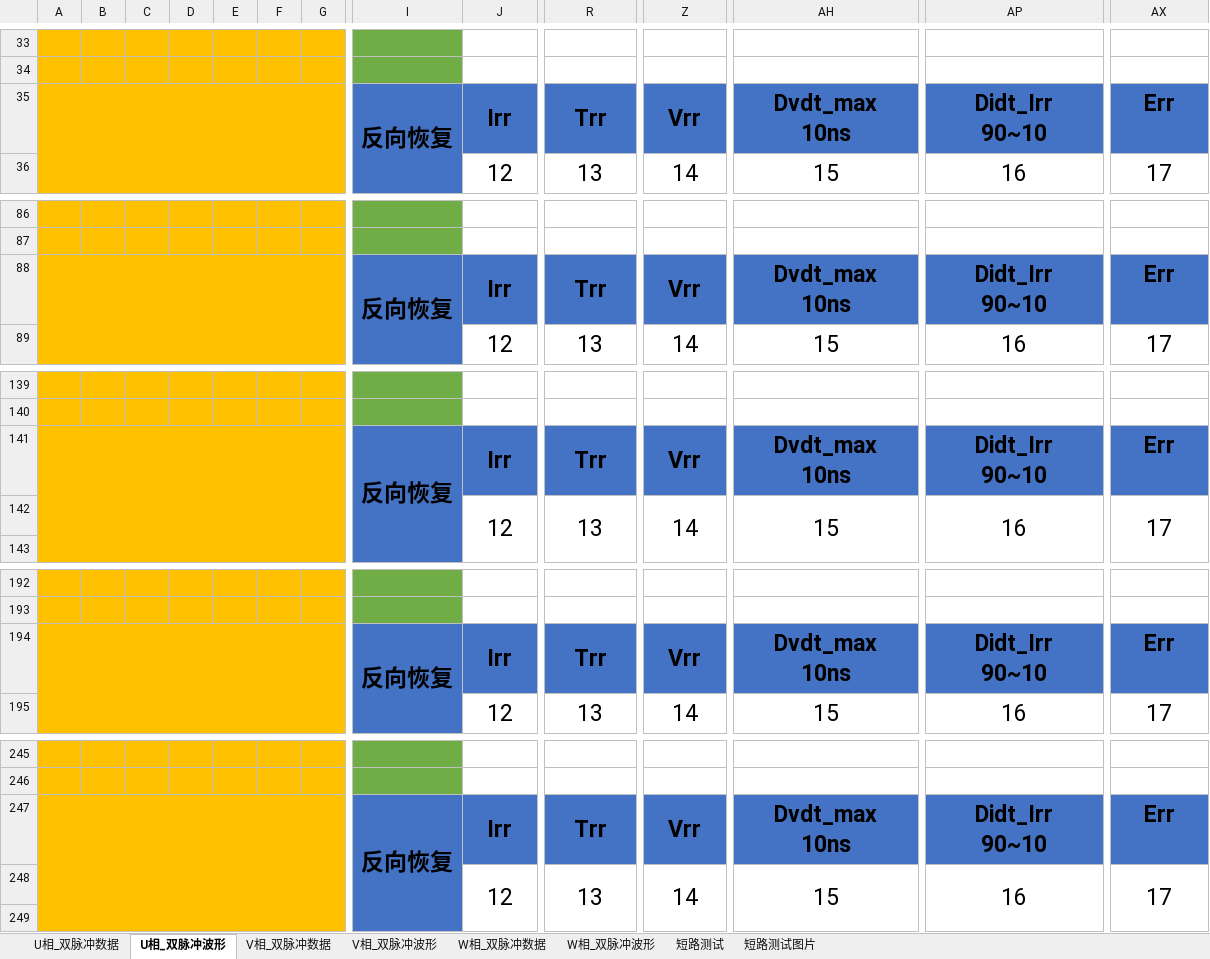
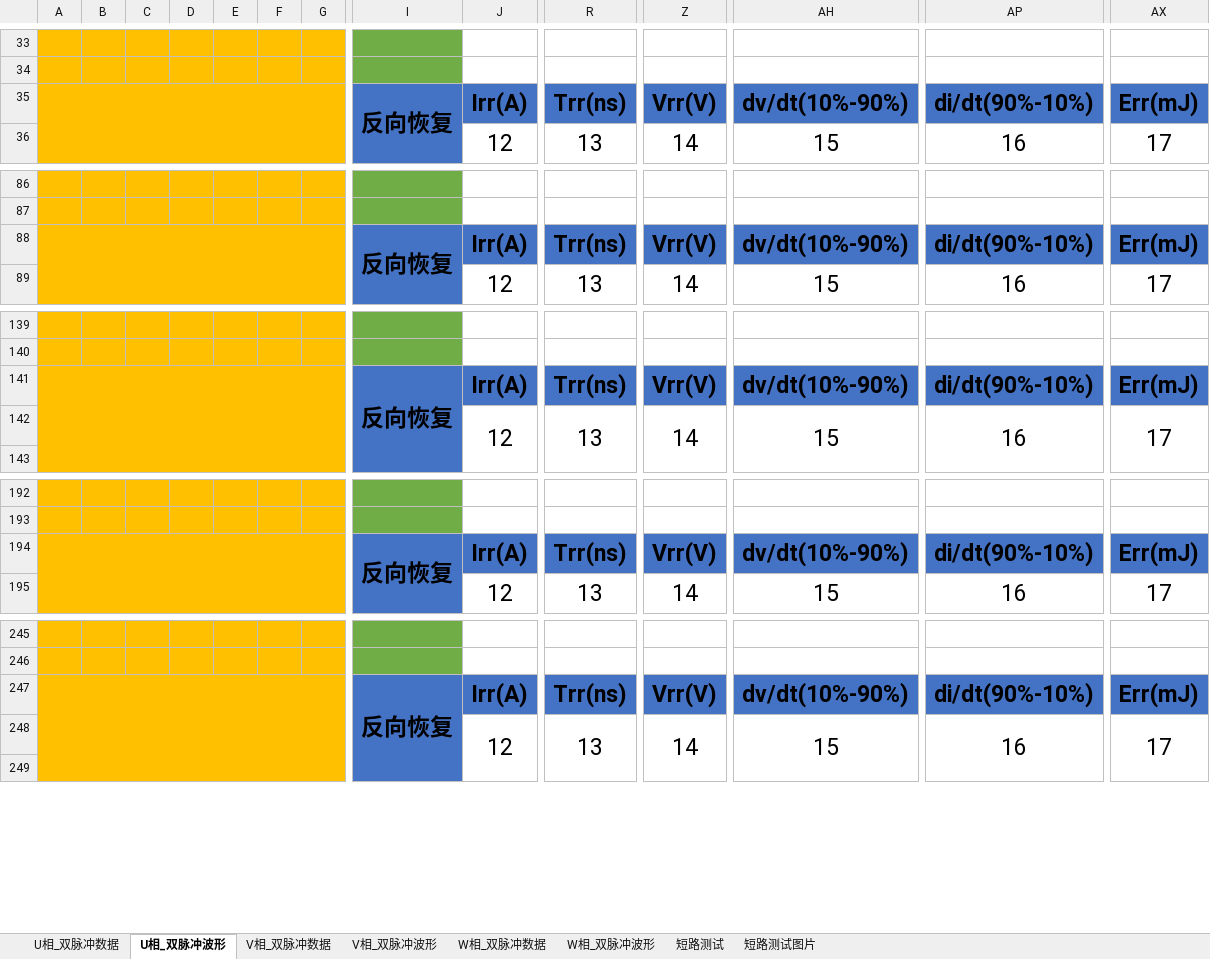
Before and after one commit to TaoCultivator/DPT, an Excel workbook: 默认报告模板.xlsx, sheet U相_双脉冲波形, drawn as a sheet; only a part is shown, gaps mark what is left out; values as stored, in another font and other column widths than the file's, no borders; removed rows and columns are numbered as before the commit, all else as after; rows hold the shown columns only; ↵ is a line break in a cell; the diff covers the shown part only; the diff names each change by its address in the sheet, - before the commit and + after, or states it on an @@ line.

```diff
--- a/默认报告模板.xlsx (sheet U相_双脉冲波形)
+++ b/默认报告模板.xlsx (sheet U相_双脉冲波形)
-row 35:  |  |  |  |  |  |  | 反向恢复 | Irr | Trr | Vrr | Dvdt_max ↵ 10ns | Didt_Irr ↵ 90~10 | Err
+row 35:  |  |  |  |  |  |  | 反向恢复 | Irr(A) | Trr(ns) | Vrr(V) | dv/dt(10%-90%) | di/dt(90%-10%) | Err(mJ)
-row 88:  |  |  |  |  |  |  | 反向恢复 | Irr | Trr | Vrr | Dvdt_max ↵ 10ns | Didt_Irr ↵ 90~10 | Err
+row 88:  |  |  |  |  |  |  | 反向恢复 | Irr(A) | Trr(ns) | Vrr(V) | dv/dt(10%-90%) | di/dt(90%-10%) | Err(mJ)
-row 141:  |  |  |  |  |  |  | 反向恢复 | Irr | Trr | Vrr | Dvdt_max ↵ 10ns | Didt_Irr ↵ 90~10 | Err
+row 141:  |  |  |  |  |  |  | 反向恢复 | Irr(A) | Trr(ns) | Vrr(V) | dv/dt(10%-90%) | di/dt(90%-10%) | Err(mJ)
-row 194:  |  |  |  |  |  |  | 反向恢复 | Irr | Trr | Vrr | Dvdt_max ↵ 10ns | Didt_Irr ↵ 90~10 | Err
+row 194:  |  |  |  |  |  |  | 反向恢复 | Irr(A) | Trr(ns) | Vrr(V) | dv/dt(10%-90%) | di/dt(90%-10%) | Err(mJ)
-row 247:  |  |  |  |  |  |  | 反向恢复 | Irr | Trr | Vrr | Dvdt_max ↵ 10ns | Didt_Irr ↵ 90~10 | Err
+row 247:  |  |  |  |  |  |  | 反向恢复 | Irr(A) | Trr(ns) | Vrr(V) | dv/dt(10%-90%) | di/dt(90%-10%) | Err(mJ)
```
Also changed, not shown: 19 added rows, 19 removed rows and 96 edited cells elsewhere in this sheet, sheet V相_双脉冲波形, sheet W相_双脉冲波形, 8 other files.
